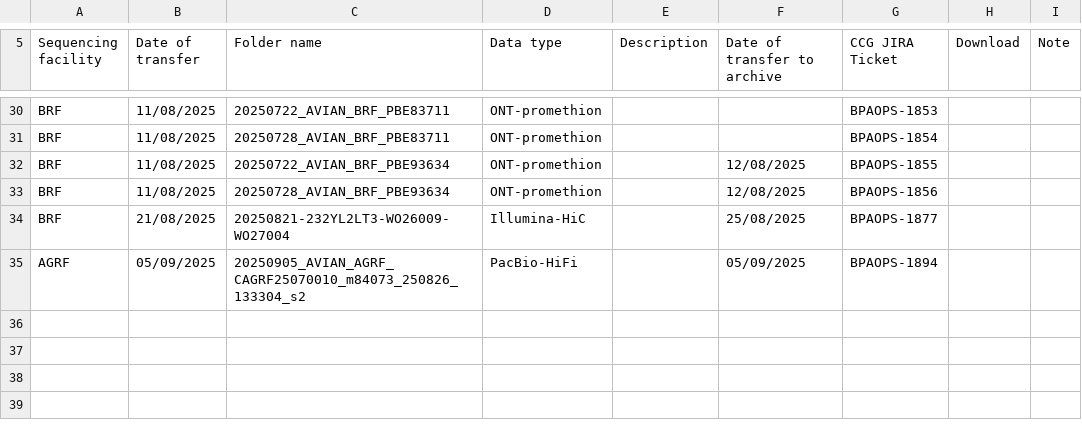
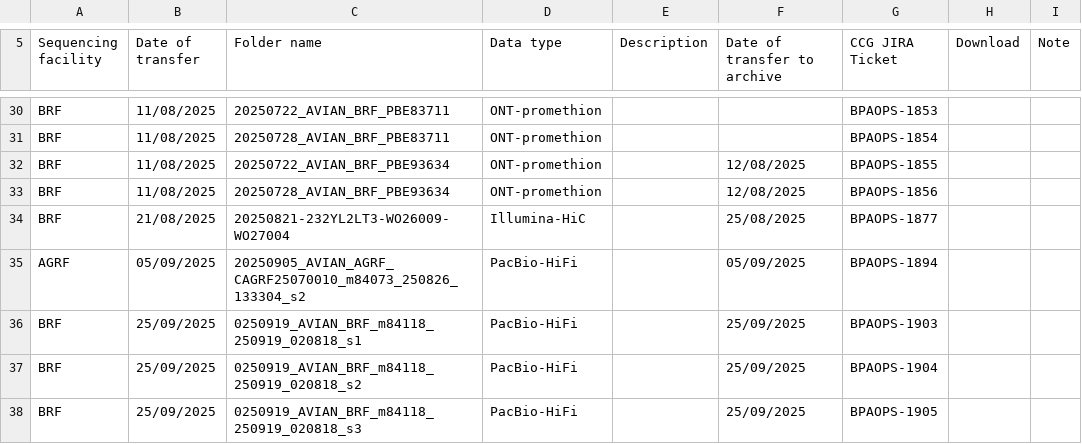
Before and after one commit to BioplatformsAustralia/bpa-ingest, a CSV file: track-metadata/google-drive/Bioplatforms Projects Data Transfer Summary - Avian.csv, drawn as a sheet; only a part is shown, gaps mark what is left out; the diff names each change by its address in the sheet, - before the commit and + after, or states it on an @@ line.

Commit message:
BPAOPS-1903, BPAOPS-1904, BPAOPS-1905 - Ingest m84118_250919_020818_s1, m84118_250919_020818_s2, m84118_250919_020818_s3 for Avian

```diff
--- a/track-metadata/google-drive/Bioplatforms Projects Data Transfer Summary - Avian.csv
+++ b/track-metadata/google-drive/Bioplatforms Projects Data Transfer Summary - Avian.csv
+row 36: BRF | 25/09/2025 | 0250919_AVIAN_BRF_m84118_250919_020818_s1 | PacBio-HiFi |  | 25/09/2025 | BPAOPS-1903
+row 37: BRF | 25/09/2025 | 0250919_AVIAN_BRF_m84118_250919_020818_s2 | PacBio-HiFi |  | 25/09/2025 | BPAOPS-1904
+row 38: BRF | 25/09/2025 | 0250919_AVIAN_BRF_m84118_250919_020818_s3 | PacBio-HiFi |  | 25/09/2025 | BPAOPS-1905
```
